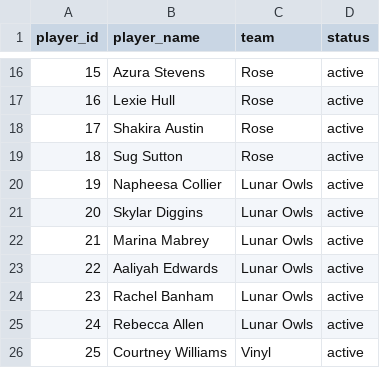
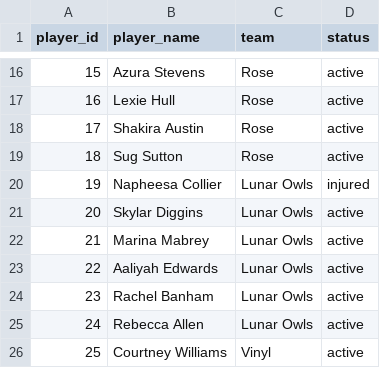
Before and after one commit to kastanis/unrivaled-fantasy-league, a CSV file: data/handmade/players.csv, drawn as a sheet; only a part is shown, gaps mark what is left out.

Commit message:
Update Phee injury status

```diff
--- a/data/handmade/players.csv
+++ b/data/handmade/players.csv
@@ -19,3 +19,3 @@ player_id,player_name,team,status
 18,Sug Sutton,Rose,active
-19,Napheesa Collier,Lunar Owls,active
+19,Napheesa Collier,Lunar Owls,injured
 20,Skylar Diggins,Lunar Owls,active
```
